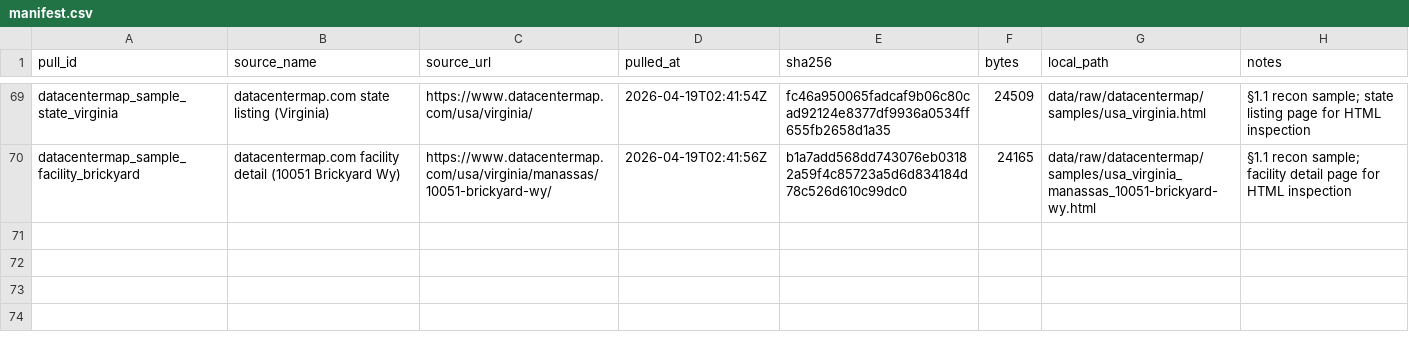
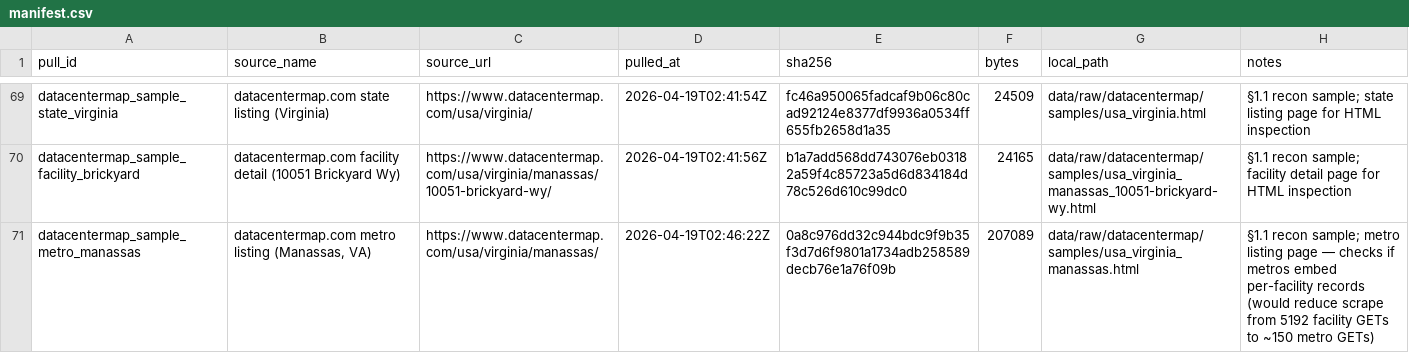
Before and after one commit to Una95Singo/DataCenterInsurance, a CSV file: data/raw/manifest.csv, drawn as a sheet; only a part is shown, gaps mark what is left out.

Commit message:
§1.1 recon: metro listing sample

```diff
--- a/data/raw/manifest.csv
+++ b/data/raw/manifest.csv
@@ -70 +70,2 @@ datacentermap_sample_state_virginia,datacentermap.com state listing (Virginia),h
 datacentermap_sample_facility_brickyard,datacentermap.com facility detail (10051 Brickyard Wy),https://www.datacentermap.com/usa/virginia/manassas/10051-brickyard-wy/,2026-04-19T02:41:56Z,b1a7add568dd743076eb03182a59f4c85723a5d6d834184d78c526d610c99dc0,24165,data/raw/datacentermap/samples/usa_virginia_manassas_10051-brickyard-wy.html,§1.1 recon sample; facility detail page for HTML inspection
+datacentermap_sample_metro_manassas,"datacentermap.com metro listing (Manassas, VA)",https://www.datacentermap.com/usa/virginia/manassas/,2026-04-19T02:46:22Z,0a8c976dd32c944bdc9f9b35f3d7d6f9801a1734adb258589decb76e1a76f09b,207089,data/raw/datacentermap/samples/usa_virginia_manassas.html,§1.1 recon sample; metro listing page — checks if metros embed per-facility records (would reduce scrape from 5192 facility GETs to ~150 metro GETs)
```
Also changed, not shown: 1 other file.
